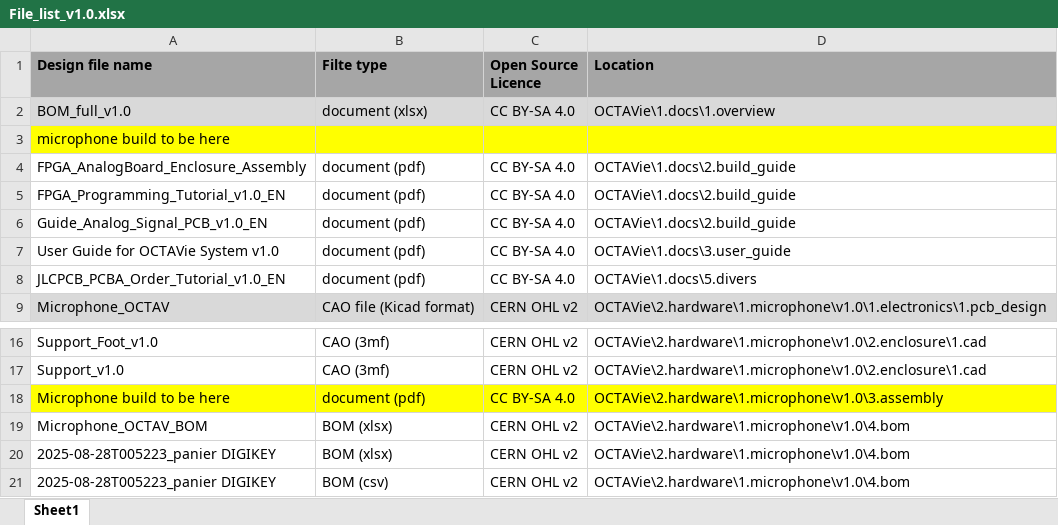
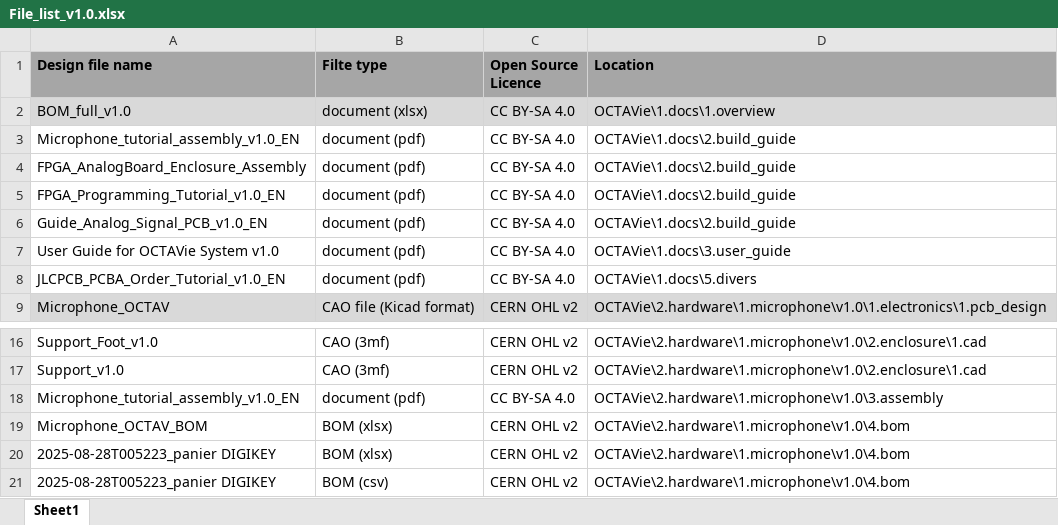
Before and after one commit to laura7durieux/OCTAVie_FPGA_release, an Excel workbook: File_list_v1.0.xlsx, sheet Sheet1, drawn as a sheet; only a part is shown, gaps mark what is left out; values as stored, in another font and other column widths than the file's, no borders; removed rows and columns are numbered as before the commit, all else as after; the diff names each change by its address in the sheet, - before the commit and + after, or states it on an @@ line.

Commit message:
Build microphone tutorial add up

```diff
--- a/File_list_v1.0.xlsx (sheet Sheet1)
+++ b/File_list_v1.0.xlsx (sheet Sheet1)
-row 3: microphone build to be here
+row 3: Microphone_tutorial_assembly_v1.0_EN | document (pdf) | CC BY-SA 4.0 | OCTAVie\1.docs\2.build_guide
-A18 (Design file name): Microphone build to be here
+A18 (Design file name): Microphone_tutorial_assembly_v1.0_EN
-A18:D18 fill: #FFFF00
+A18:D18 fill: none
```
Also changed, not shown: 2 other files.
